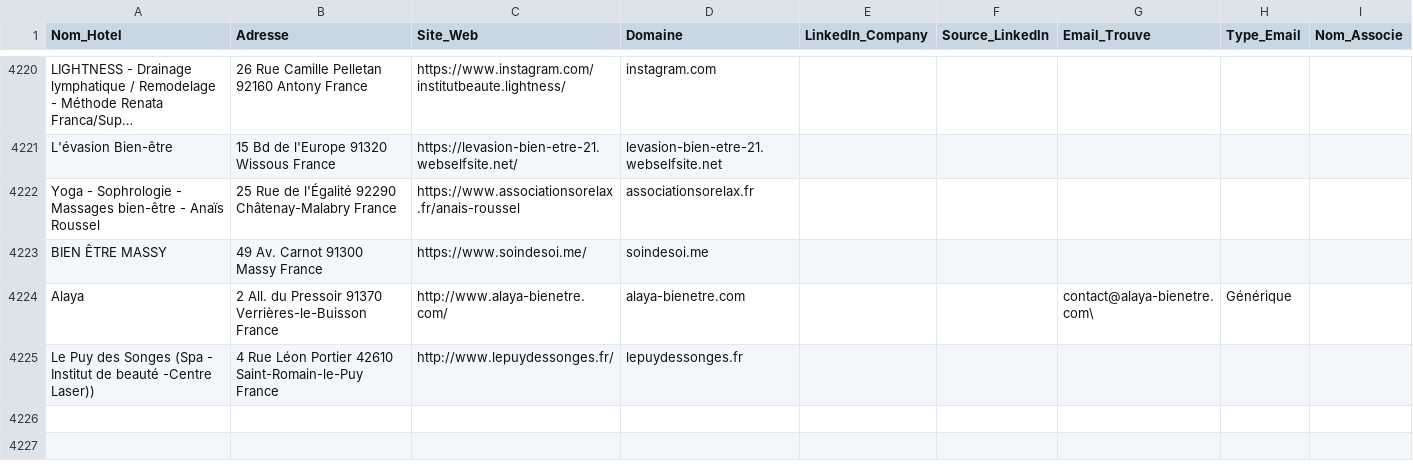
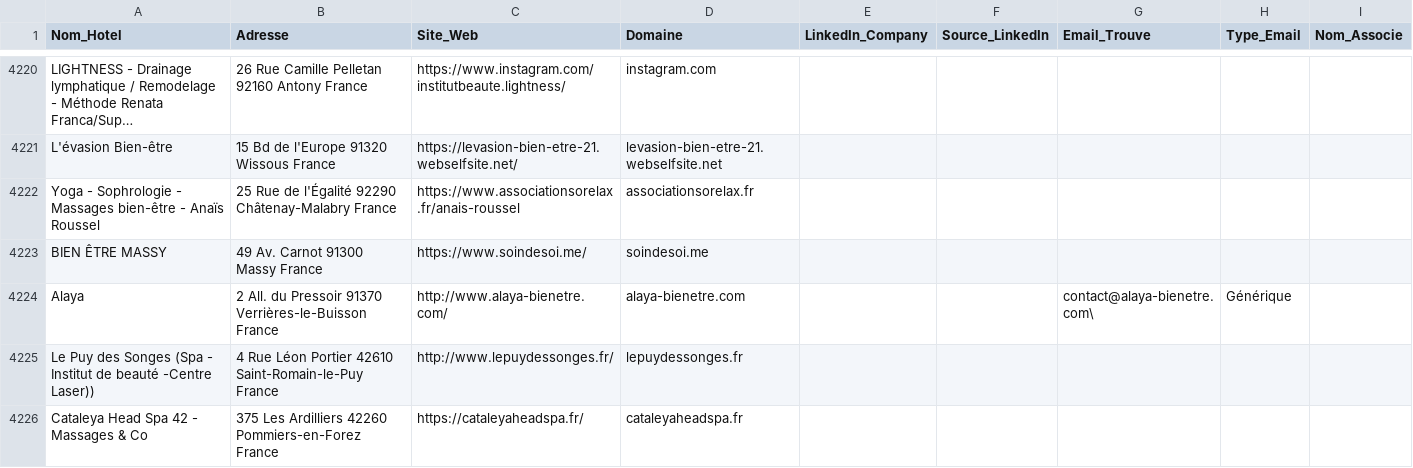
Before and after one commit to tsimokaza01-source/URL-5, a CSV file: hotels_enrichis.csv, drawn as a sheet; only a part is shown, gaps mark what is left out; long unchanged cells end in …; the diff names each change by its address in the sheet, - before the commit and + after, or states it on an @@ line.

```diff
--- a/hotels_enrichis.csv
+++ b/hotels_enrichis.csv
+row 4226: Cataleya Head Spa 42 - Massages & Co | 375 Les Ardilliers 42260 Pommiers-en-Forez France | https://cataleyaheadspa.fr/ | cataleyaheadspa.fr
```
Also changed, not shown: 1 other file.
